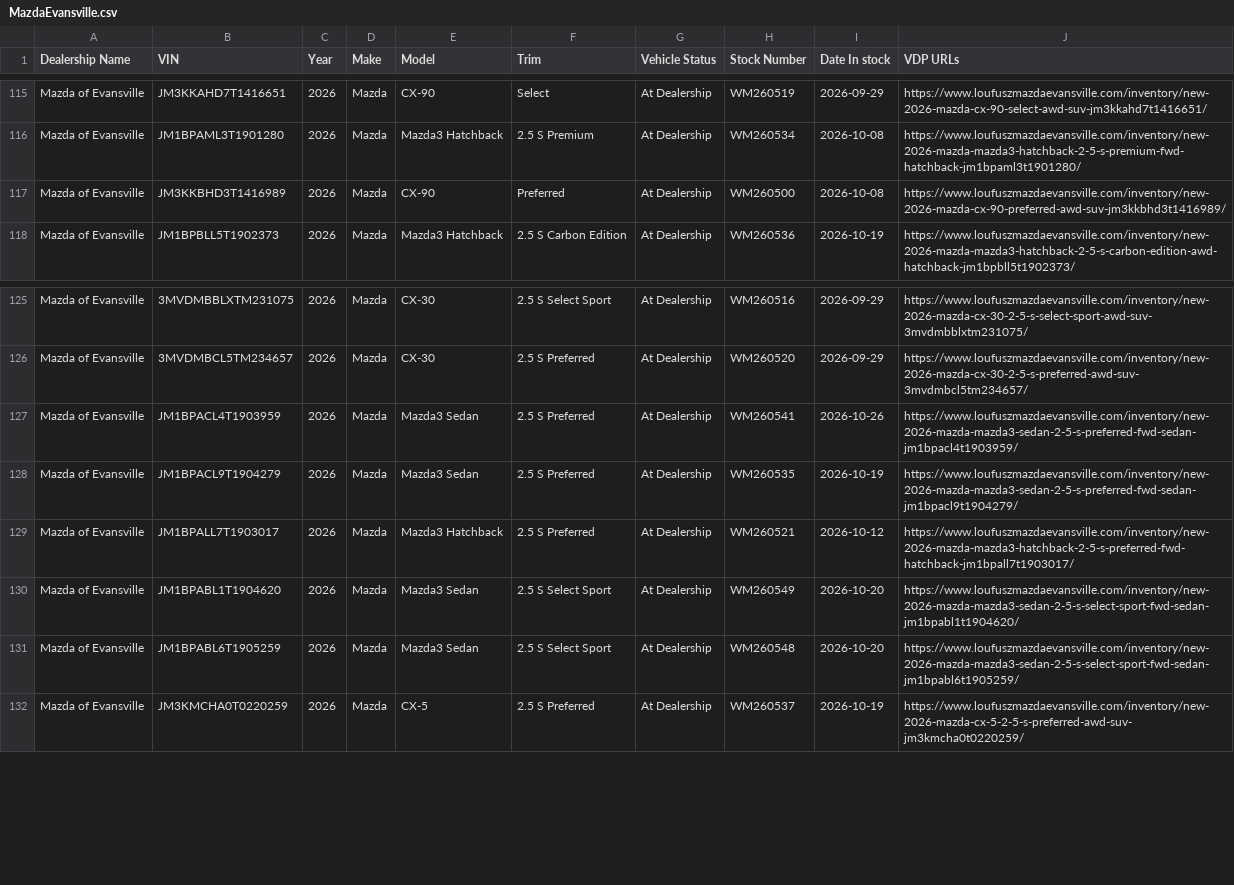
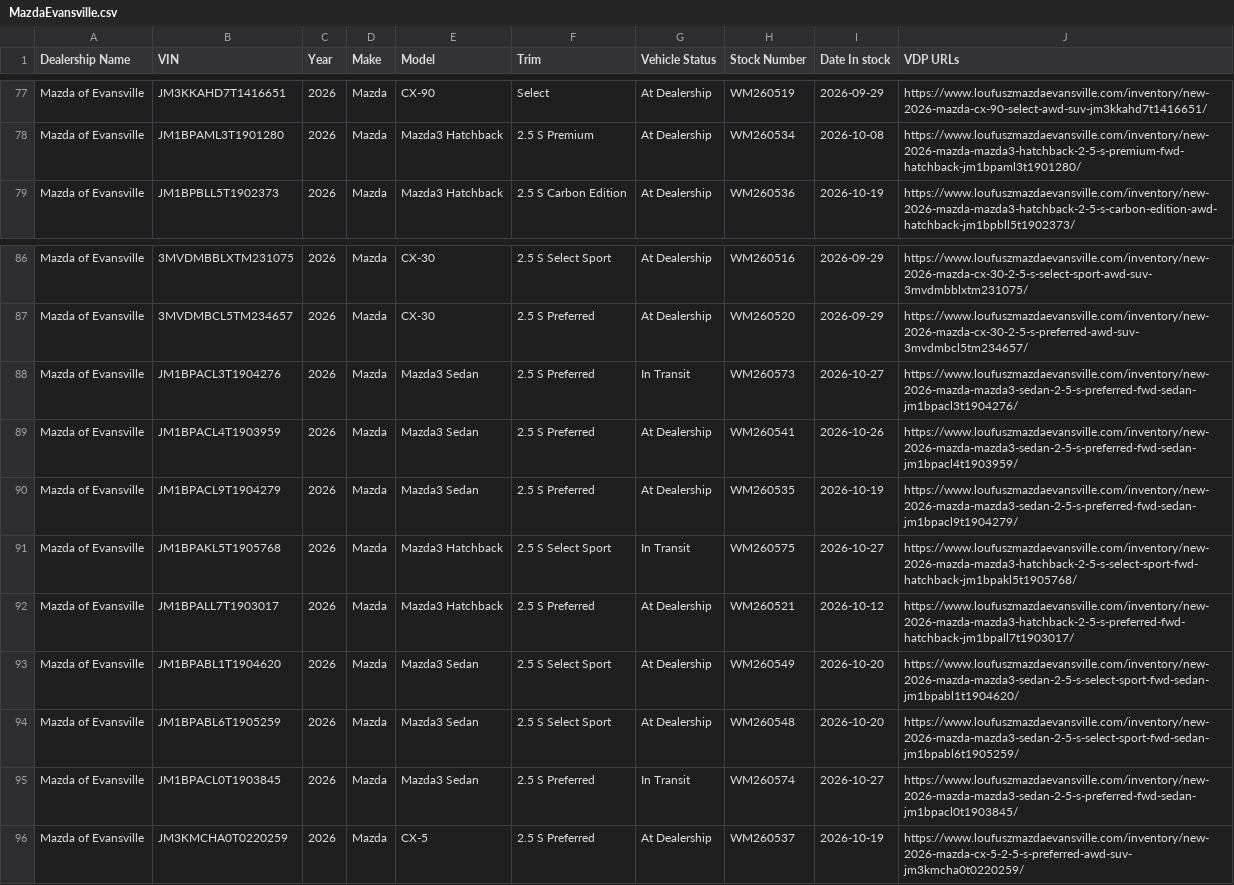
Before and after one commit to JnuruFusz/-lou-fusz-2027-model-pipeline, a CSV file: data/MazdaEvansville.csv, drawn as a sheet; only a part is shown, gaps mark what is left out; the diff covers the shown part only.

```diff
--- a/data/MazdaEvansville.csv
+++ b/data/MazdaEvansville.csv
@@ -116,3 +78,2 @@
 "Mazda of Evansville",JM1BPAML3T1901280,2026,Mazda,"Mazda3 Hatchback","2.5 S Premium","At Dealership",WM260534,2026-10-08,https://www.loufuszmazdaevansville.com/inventory/new-2026-mazda-mazda3-hatchback-2-5-s-premium-fwd-hatchback-jm1bpaml3t1901280/
-"Mazda of Evansville",JM3KKBHD3T1416989,2026,Mazda,CX-90,Preferred,"At Dealership",WM260500,2026-10-08,https://www.loufuszmazdaevansville.com/inventory/new-2026-mazda-cx-90-preferred-awd-suv-jm3kkbhd3t1416989/
 "Mazda of Evansville",JM1BPBLL5T1902373,2026,Mazda,"Mazda3 Hatchback","2.5 S Carbon Edition","At Dealership",WM260536,2026-10-19,https://www.loufuszmazdaevansville.com/inventory/new-2026-mazda-mazda3-hatchback-2-5-s-carbon-edition-awd-hatchback-jm1bpbll5t1902373/
@@ -126,4 +87,6 @@
 "Mazda of Evansville",3MVDMBCL5TM234657,2026,Mazda,CX-30,"2.5 S Preferred","At Dealership",WM260520,2026-09-29,https://www.loufuszmazdaevansville.com/inventory/new-2026-mazda-cx-30-2-5-s-preferred-awd-suv-3mvdmbcl5tm234657/
+"Mazda of Evansville",JM1BPACL3T1904276,2026,Mazda,"Mazda3 Sedan","2.5 S Preferred","In Transit",WM260573,2026-10-27,https://www.loufuszmazdaevansville.com/inventory/new-2026-mazda-mazda3-sedan-2-5-s-preferred-fwd-sedan-jm1bpacl3t1904276/
 "Mazda of Evansville",JM1BPACL4T1903959,2026,Mazda,"Mazda3 Sedan","2.5 S Preferred","At Dealership",WM260541,2026-10-26,https://www.loufuszmazdaevansville.com/inventory/new-2026-mazda-mazda3-sedan-2-5-s-preferred-fwd-sedan-jm1bpacl4t1903959/
 "Mazda of Evansville",JM1BPACL9T1904279,2026,Mazda,"Mazda3 Sedan","2.5 S Preferred","At Dealership",WM260535,2026-10-19,https://www.loufuszmazdaevansville.com/inventory/new-2026-mazda-mazda3-sedan-2-5-s-preferred-fwd-sedan-jm1bpacl9t1904279/
+"Mazda of Evansville",JM1BPAKL5T1905768,2026,Mazda,"Mazda3 Hatchback","2.5 S Select Sport","In Transit",WM260575,2026-10-27,https://www.loufuszmazdaevansville.com/inventory/new-2026-mazda-mazda3-hatchback-2-5-s-select-sport-fwd-hatchback-jm1bpakl5t1905768/
 "Mazda of Evansville",JM1BPALL7T1903017,2026,Mazda,"Mazda3 Hatchback","2.5 S Preferred","At Dealership",WM260521,2026-10-12,https://www.loufuszmazdaevansville.com/inventory/new-2026-mazda-mazda3-hatchback-2-5-s-preferred-fwd-hatchback-jm1bpall7t1903017/
@@ -131,2 +94,3 @@
 "Mazda of Evansville",JM1BPABL6T1905259,2026,Mazda,"Mazda3 Sedan","2.5 S Select Sport","At Dealership",WM260548,2026-10-20,https://www.loufuszmazdaevansville.com/inventory/new-2026-mazda-mazda3-sedan-2-5-s-select-sport-fwd-sedan-jm1bpabl6t1905259/
+"Mazda of Evansville",JM1BPACL0T1903845,2026,Mazda,"Mazda3 Sedan","2.5 S Preferred","In Transit",WM260574,2026-10-27,https://www.loufuszmazdaevansville.com/inventory/new-2026-mazda-mazda3-sedan-2-5-s-preferred-fwd-sedan-jm1bpacl0t1903845/
 "Mazda of Evansville",JM3KMCHA0T0220259,2026,Mazda,CX-5,"2.5 S Preferred","At Dealership",WM260537,2026-10-19,https://www.loufuszmazdaevansville.com/inventory/new-2026-mazda-cx-5-2-5-s-preferred-awd-suv-jm3kmcha0t0220259/
```
Also changed, not shown: 10 added rows, 38 moved rows and 1 edited cell elsewhere in this file, data/KIAOhio.csv, data/LouFuszBuickGMC.csv, 12 other files.
